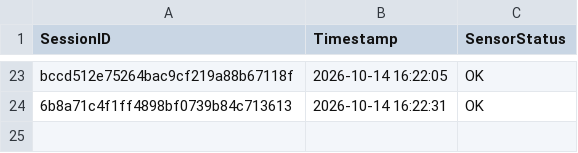
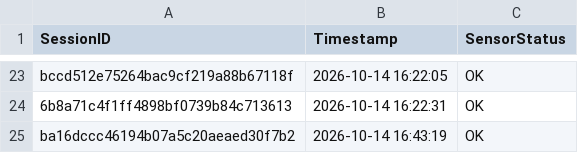
Before and after one commit to brunnojob/hardware-firmware-inventory-bridge, a CSV file: data_feed_telemetry.csv, drawn as a sheet; only a part is shown, gaps mark what is left out; the diff names each change by its address in the sheet, - before the commit and + after, or states it on an @@ line.

Commit message:
﻿chore(telemetry): update sensor readings log ba16dccc46194b07a5c20aeaed30f7b2
Simulated telemetry ping for IoT data ingestion test.

Co-authored-by: brunnojob <contato@brunnodev.store>

```diff
--- a/data_feed_telemetry.csv
+++ b/data_feed_telemetry.csv
+row 25: ba16dccc46194b07a5c20aeaed30f7b2 | 2026-10-14 16:43:19 | OK
```
